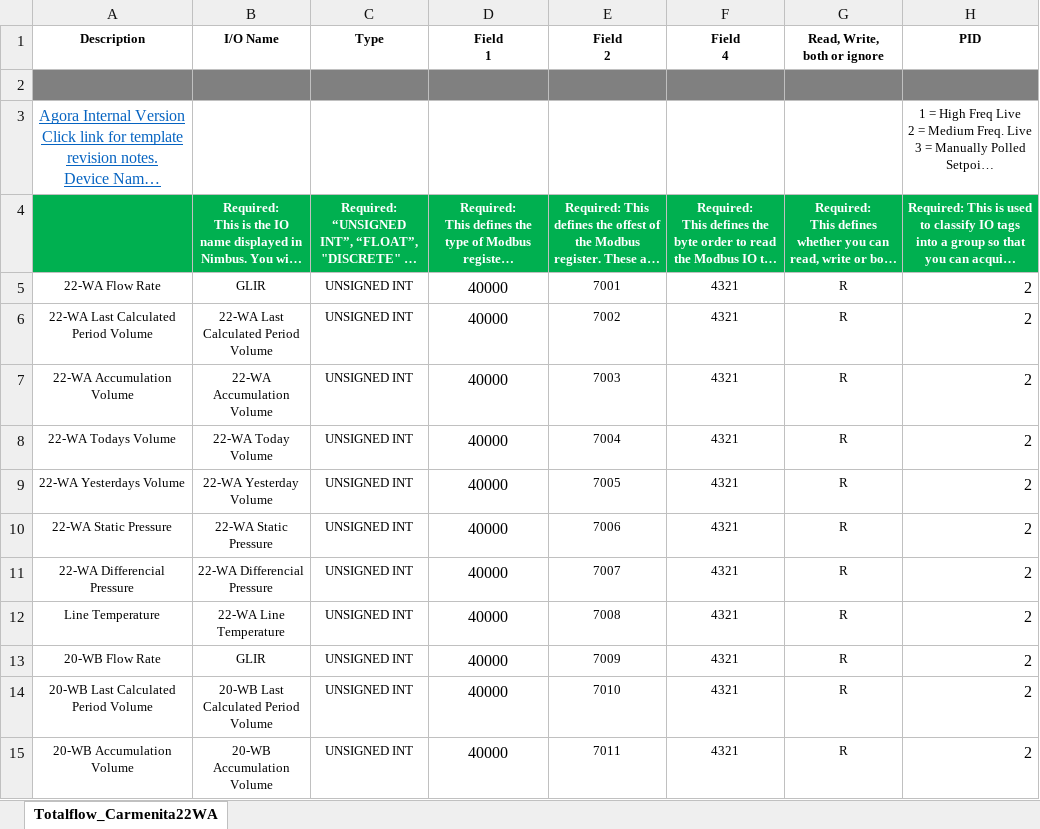
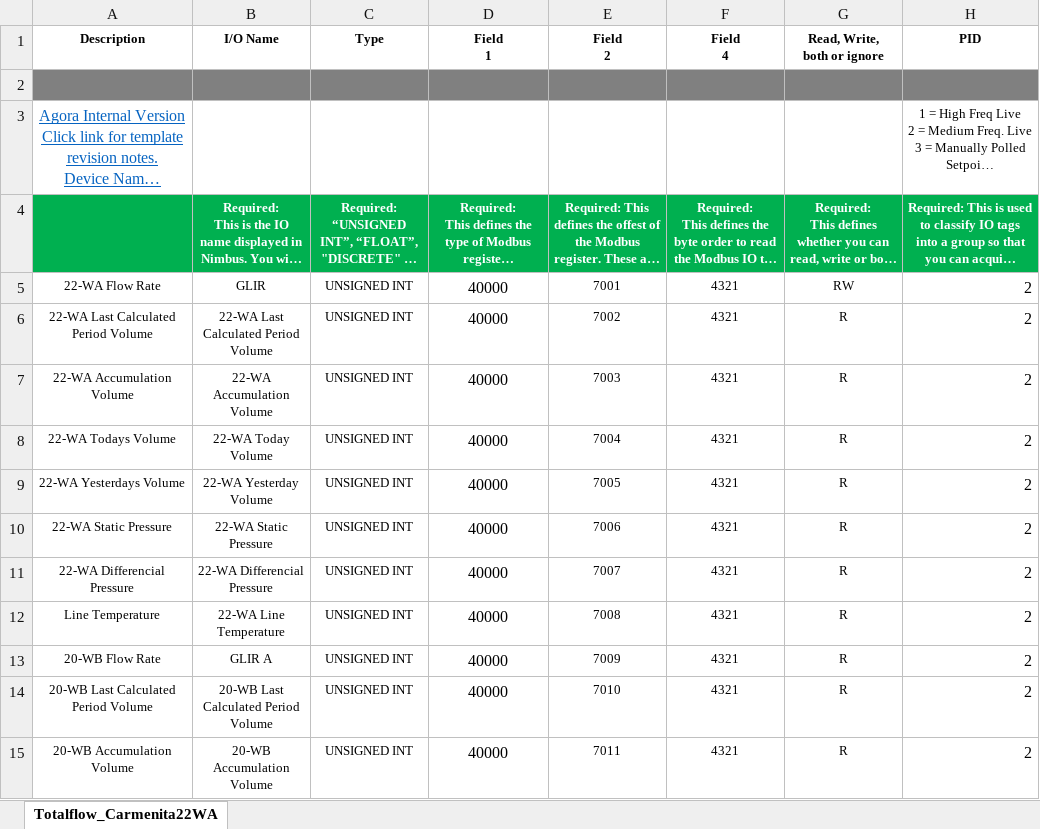
Before and after one commit to anandacahyow/DD_GLO, an Excel workbook: ABB.xlsx, sheet Totalflow_Carmenita22WA, drawn as a sheet; only a part is shown; long unchanged cells end in …; values as stored, in another font and other column widths than the file's, no borders; conditional formats not drawn; the diff names each change by its address in the sheet, - before the commit and + after, or states it on an @@ line.

```diff
--- a/ABB.xlsx (sheet Totalflow_Carmenita22WA)
+++ b/ABB.xlsx (sheet Totalflow_Carmenita22WA)
-G5 (Read, Write, both or ignore): R
+G5 (Read, Write, both or ignore): RW
-B13 (I/O Name): GLIR
+B13 (I/O Name): GLIR A
```
Also changed, not shown: VX1.xlsx, 13 other files.
